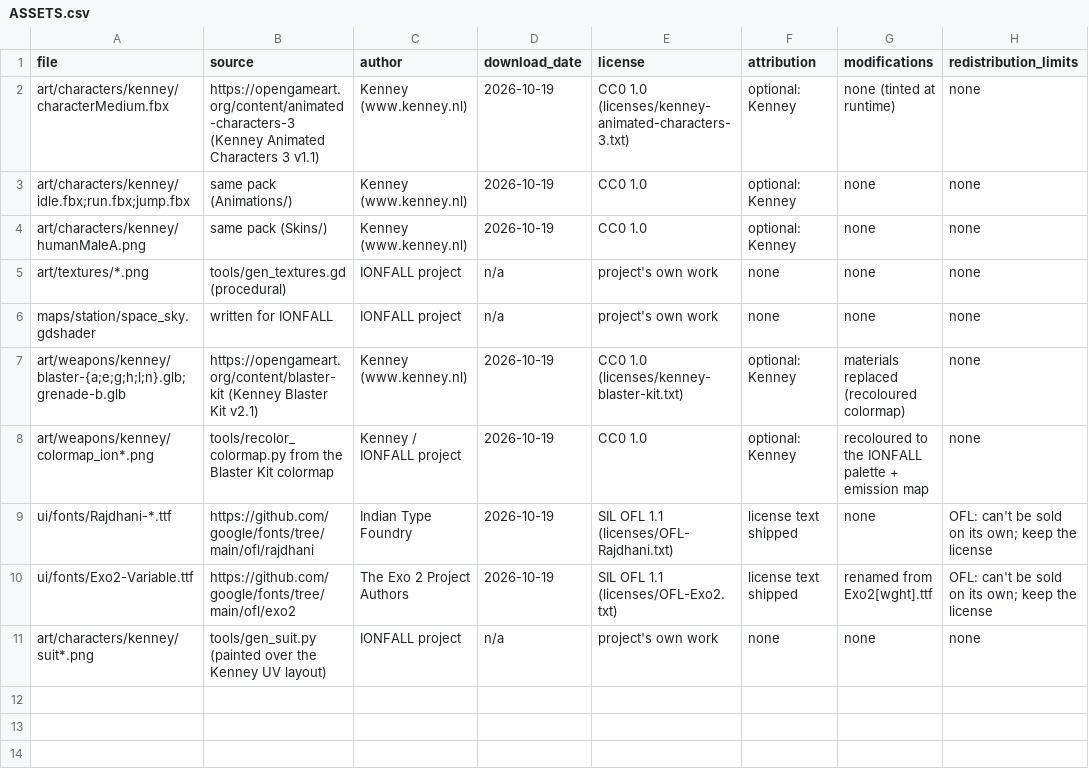
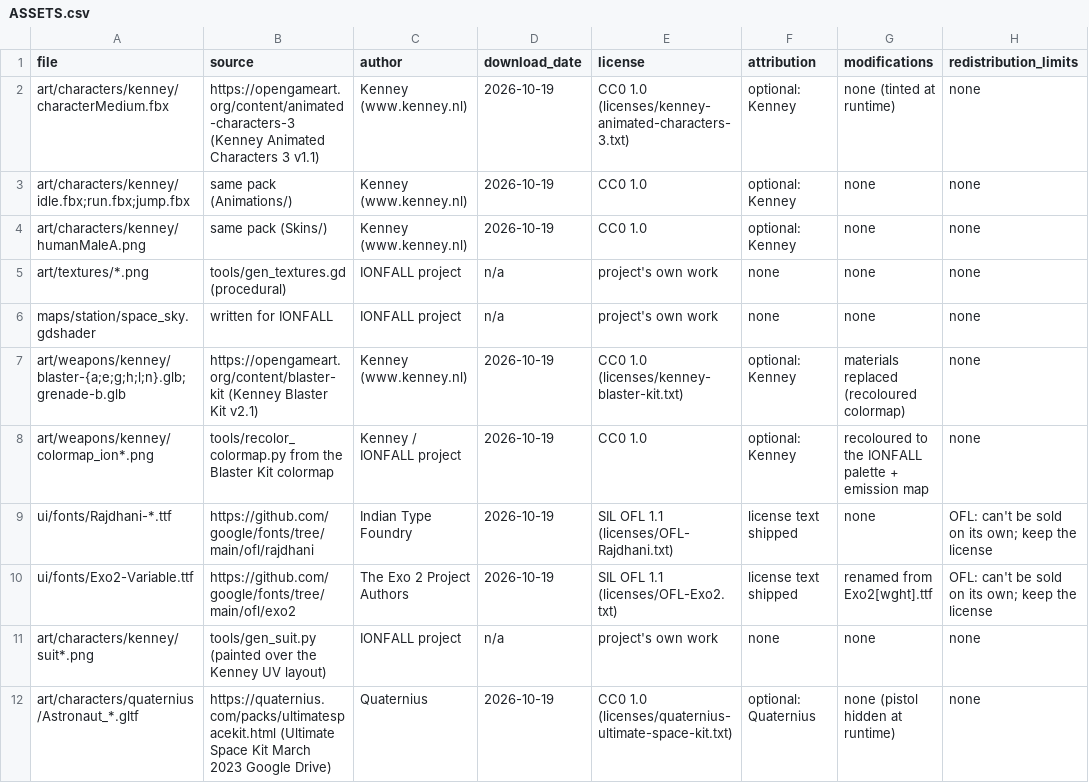
Before and after one commit to aswinkumarks/IONFALL, a CSV file: art/ASSETS.csv, drawn as a sheet; the diff names each change by its address in the sheet, - before the commit and + after, or states it on an @@ line.

```diff
--- a/art/ASSETS.csv
+++ b/art/ASSETS.csv
+row 12: art/characters/quaternius/Astronaut_*.gltf | https://quaternius.com/packs/ultimatespacekit.html (Ultimate Space Kit March 2023 Google Drive) | Quaternius | 2026-10-19 | CC0 1.0 (licenses/quaternius-ultimate-space-kit.txt) | optional: Quaternius | none (pistol hidden at runtime) | none
```
Also changed, not shown: 26 other files.
